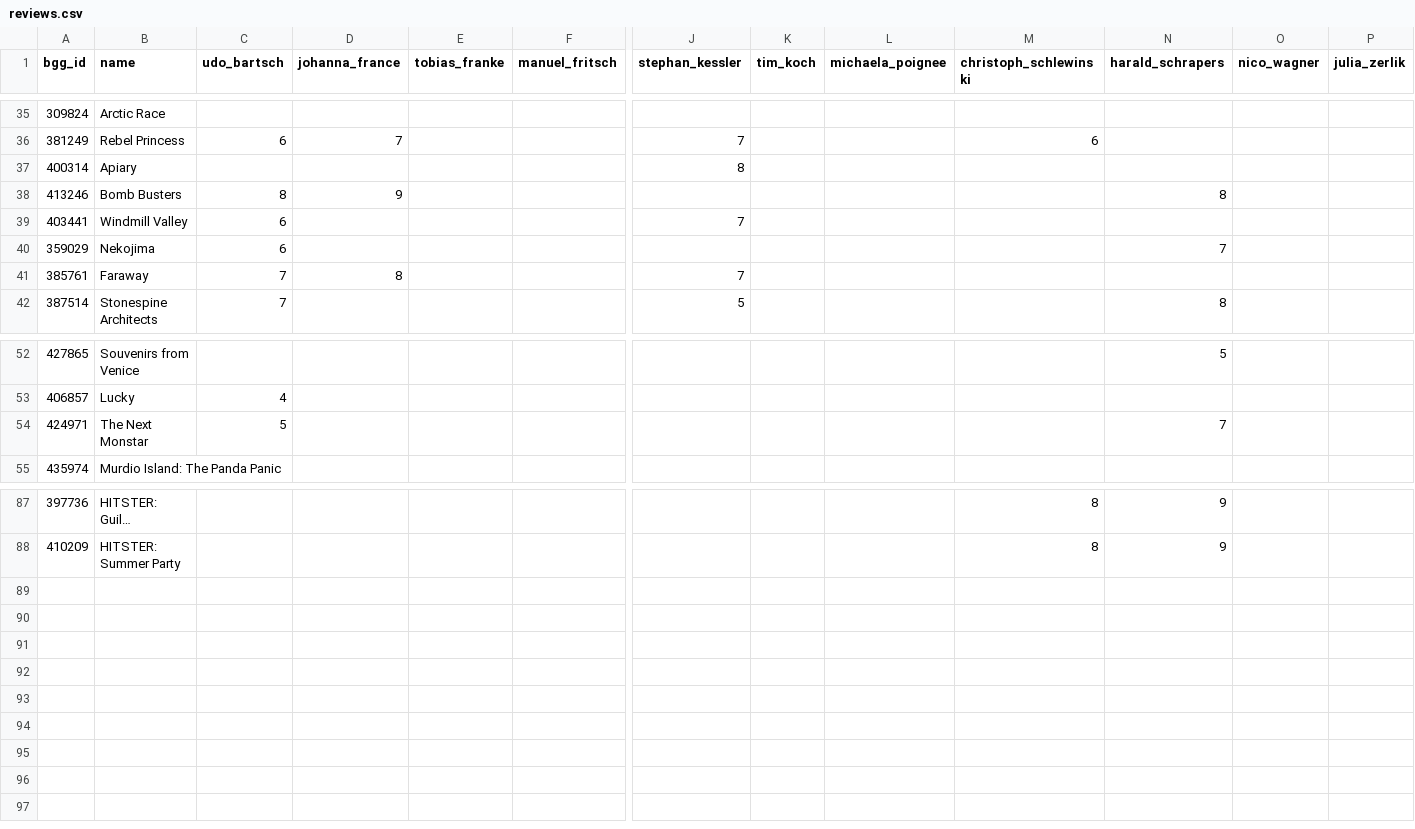
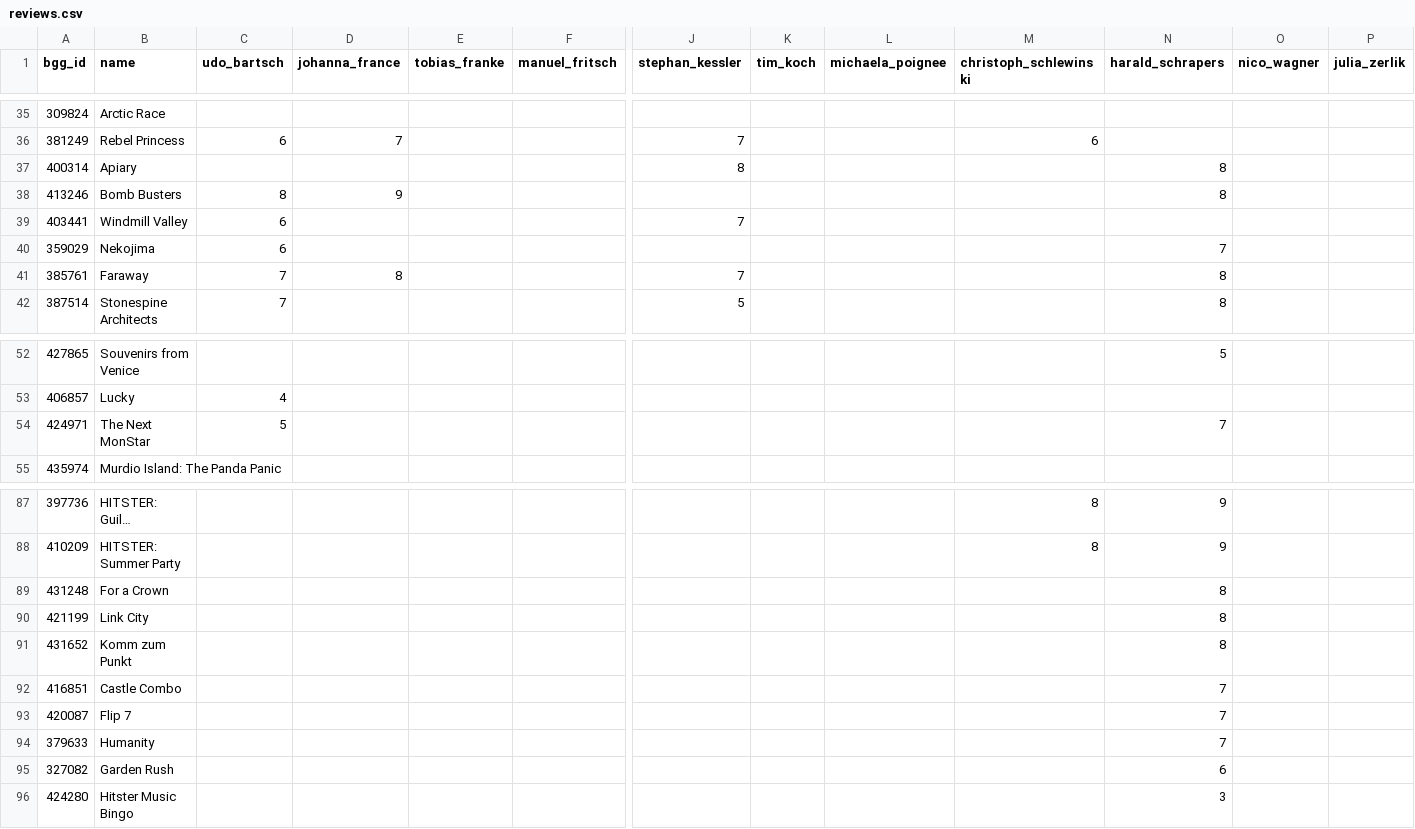
Before and after one commit to recommend-games/spiel-des-jahres, a CSV file: data/2025/reviews.csv, drawn as a sheet; only a part is shown, gaps mark what is left out; long unchanged cells end in …; rows hold the shown columns only; the diff names each change by its address in the sheet, - before the commit and + after, or states it on an @@ line.

Commit message:
Reviews from gamesweplay.de

```diff
--- a/data/2025/reviews.csv
+++ b/data/2025/reviews.csv
-N37 (harald_schrapers): (empty)
+N37 (harald_schrapers): 8
-N41 (harald_schrapers): (empty)
+N41 (harald_schrapers): 8
-B54 (name): The Next Monstar
+B54 (name): The Next MonStar
+row 89: 431248 | For a Crown |  |  |  |  |  |  |  |  | 8
+row 90: 421199 | Link City |  |  |  |  |  |  |  |  | 8
+row 91: 431652 | Komm zum Punkt |  |  |  |  |  |  |  |  | 8
+row 92: 416851 | Castle Combo |  |  |  |  |  |  |  |  | 7
+row 93: 420087 | Flip 7 |  |  |  |  |  |  |  |  | 7
+row 94: 379633 | Humanity |  |  |  |  |  |  |  |  | 7
+row 95: 327082 | Garden Rush |  |  |  |  |  |  |  |  | 6
+row 96: 424280 | Hitster Music Bingo |  |  |  |  |  |  |  |  | 3
```
